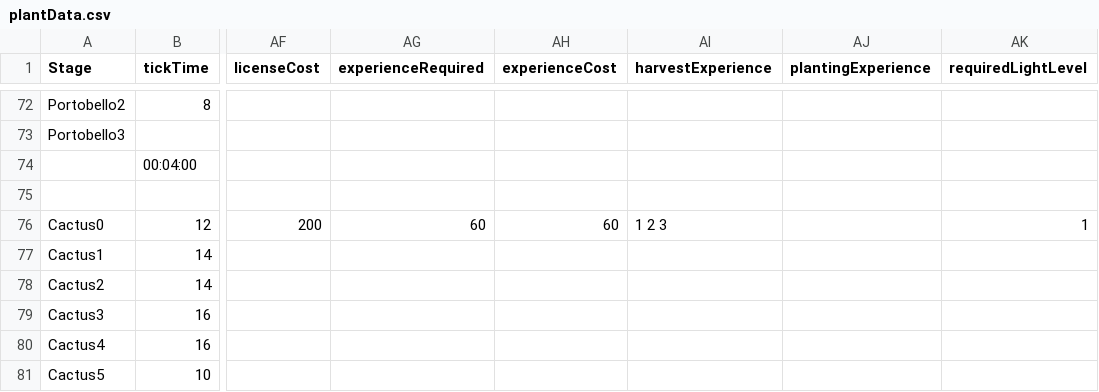
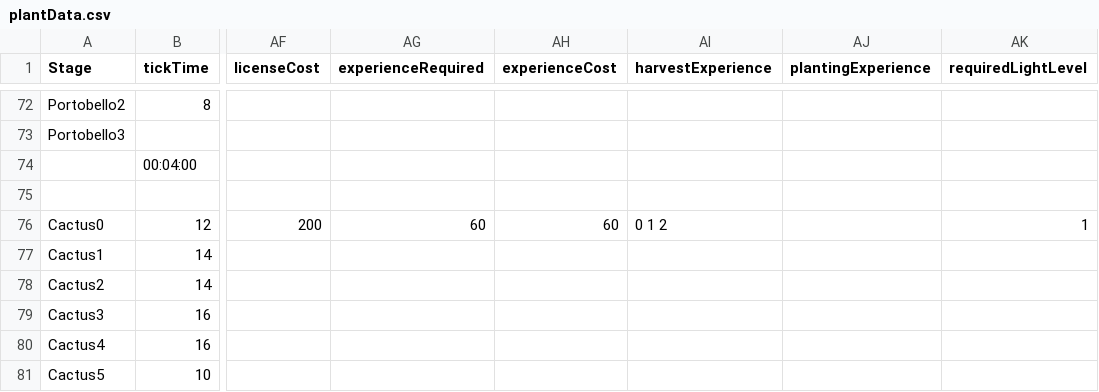
Before and after one commit to ConanODoyle/farming, a CSV file: config/plantData.csv, drawn as a sheet; only a part is shown, gaps mark what is left out; the diff names each change by its address in the sheet, - before the commit and + after, or states it on an @@ line.

```diff
--- a/config/plantData.csv
+++ b/config/plantData.csv
-AI76 (harvestExperience): 1 2 3
+AI76 (harvestExperience): 0 1 2
```
Also changed, not shown: 4 other files.
